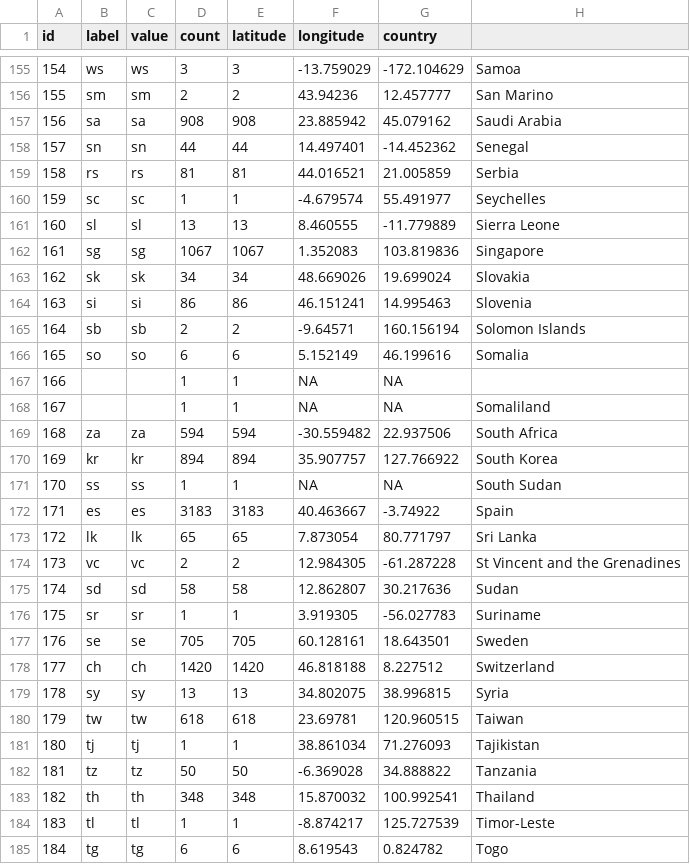
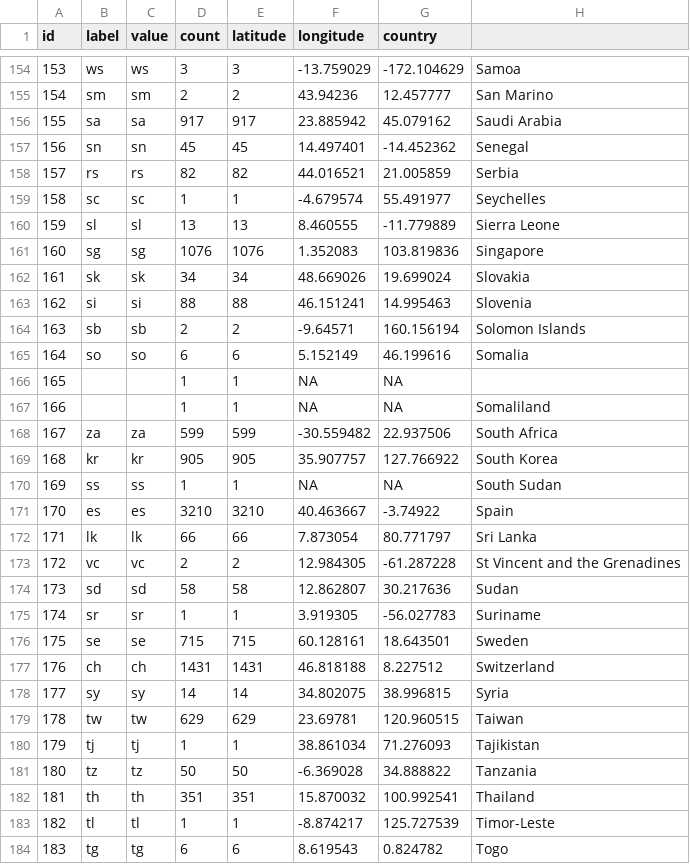
Before and after one commit to juansokil/Covid-19, a CSV file: bases/base02.csv, drawn as a sheet; only a part is shown, gaps mark what is left out; addresses are those after the commit; the diff covers the shown part only; the diff names each change by its address in the sheet, - before the commit and + after, or states it on an @@ line.

```diff
--- a/bases/base02.csv
+++ b/bases/base02.csv
@@ column A (id) renumbered from row 126 down @@
-D156 (count): 908
+D156 (count): 917
-E156 (latitude): 908
+E156 (latitude): 917
-D157 (count): 44
+D157 (count): 45
-E157 (latitude): 44
+E157 (latitude): 45
-D158 (count): 81
+D158 (count): 82
-E158 (latitude): 81
+E158 (latitude): 82
-D161 (count): 1067
+D161 (count): 1076
-E161 (latitude): 1067
+E161 (latitude): 1076
-D163 (count): 86
+D163 (count): 88
-E163 (latitude): 86
+E163 (latitude): 88
-D168 (count): 594
+D168 (count): 599
-E168 (latitude): 594
+E168 (latitude): 599
-D169 (count): 894
+D169 (count): 905
-E169 (latitude): 894
+E169 (latitude): 905
-D171 (count): 3183
+D171 (count): 3210
-E171 (latitude): 3183
+E171 (latitude): 3210
-D172 (count): 65
+D172 (count): 66
-E172 (latitude): 65
+E172 (latitude): 66
-D176 (count): 705
+D176 (count): 715
-E176 (latitude): 705
+E176 (latitude): 715
-D177 (count): 1420
+D177 (count): 1431
-E177 (latitude): 1420
+E177 (latitude): 1431
-D178 (count): 13
+D178 (count): 14
-E178 (latitude): 13
+E178 (latitude): 14
-D179 (count): 618
+D179 (count): 629
-E179 (latitude): 618
+E179 (latitude): 629
-D182 (count): 348
+D182 (count): 351
-E182 (latitude): 348
+E182 (latitude): 351
```
Also changed, not shown: 1 removed row and 126 edited cells elsewhere in this file, bases/base03.csv, bases/edges_for_plot.csv, 1 other file.
